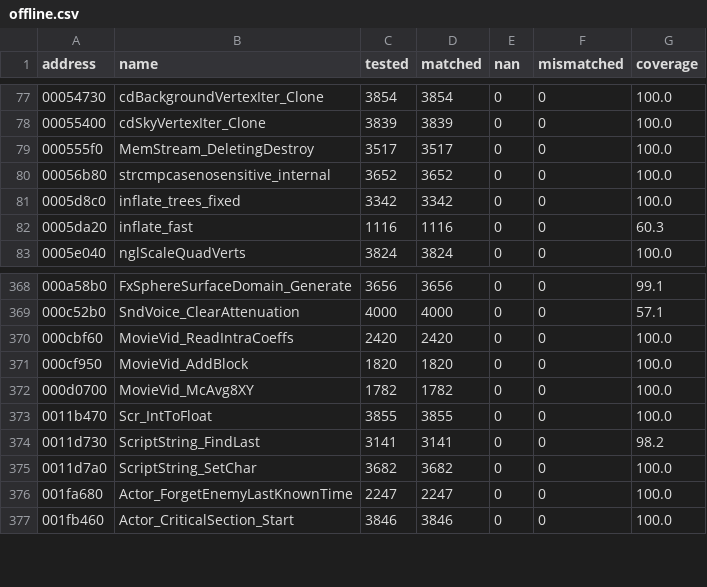
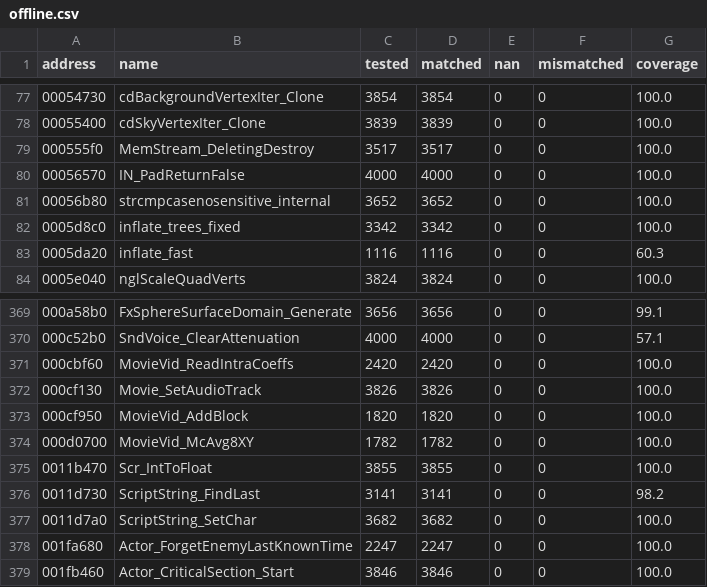
Before and after one commit to SmokeDoggy044/CoD2-BRO-Decomp, a CSV file: tools/data/offline.csv, drawn as a sheet; only a part is shown, gaps mark what is left out; the diff names each change by its address in the sheet, - before the commit and + after, or states it on an @@ line.

```diff
--- a/tools/data/offline.csv
+++ b/tools/data/offline.csv
+row 80: 00056570 | IN_PadReturnFalse | 4000 | 4000 | 0 | 0 | 100.0
+row 372: 000cf130 | Movie_SetAudioTrack | 3826 | 3826 | 0 | 0 | 100.0
```
Also changed, not shown: tools/data/functions.csv, 7 other files.
